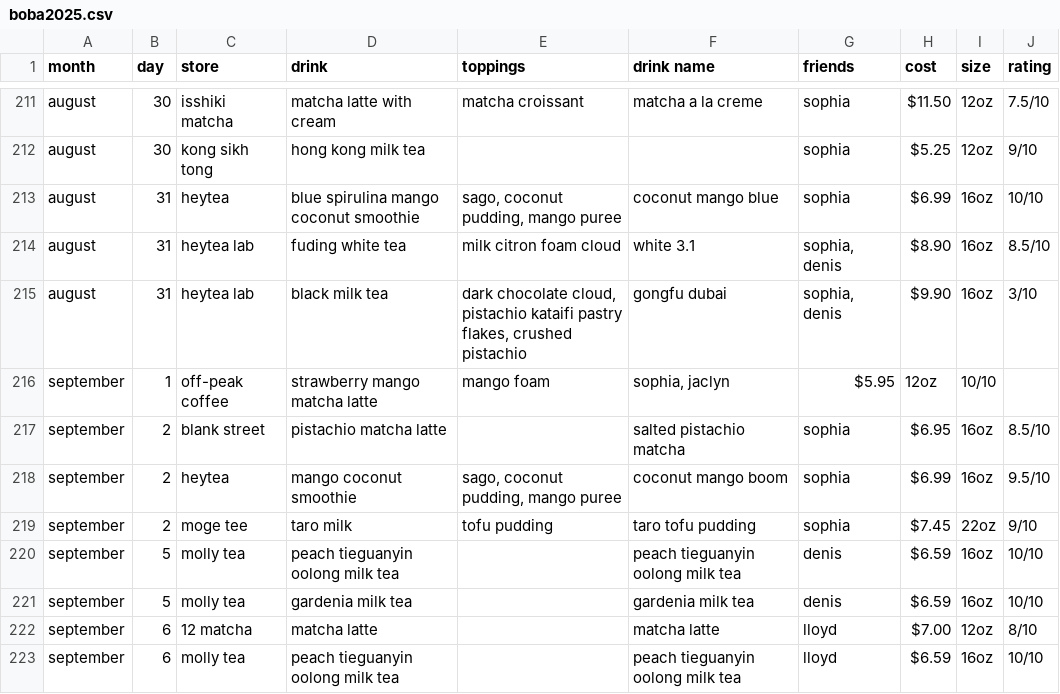
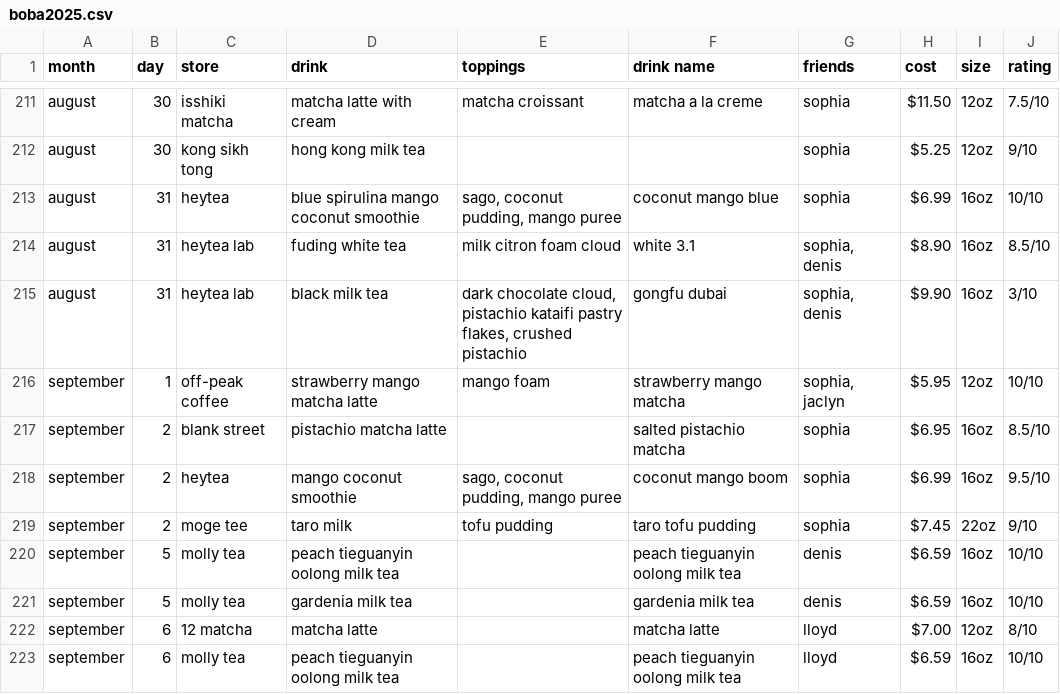
Before and after one commit to jasminelo2020/boba-tracker, a CSV file: data/boba2025.csv, drawn as a sheet; only a part is shown, gaps mark what is left out.

Commit message:
fix line 216

```diff
--- a/data/boba2025.csv
+++ b/data/boba2025.csv
@@ -215,3 +215,3 @@ august,31,heytea lab,fuding white tea,milk citron foam cloud,white 3.1,"sophia,
 august,31,heytea lab,black milk tea,"dark chocolate cloud, pistachio kataifi pastry flakes, crushed pistachio",gongfu dubai,"sophia, denis",$9.90,16oz,3/10
-september,1,off-peak coffee,strawberry mango matcha latte,mango foam,"sophia, jaclyn",$5.95,12oz,10/10
+september,1,off-peak coffee,strawberry mango matcha latte,mango foam,strawberry mango matcha,"sophia, jaclyn",$5.95,12oz,10/10
 september,2,blank street,pistachio matcha latte,,salted pistachio matcha,sophia,$6.95,16oz,8.5/10
```
